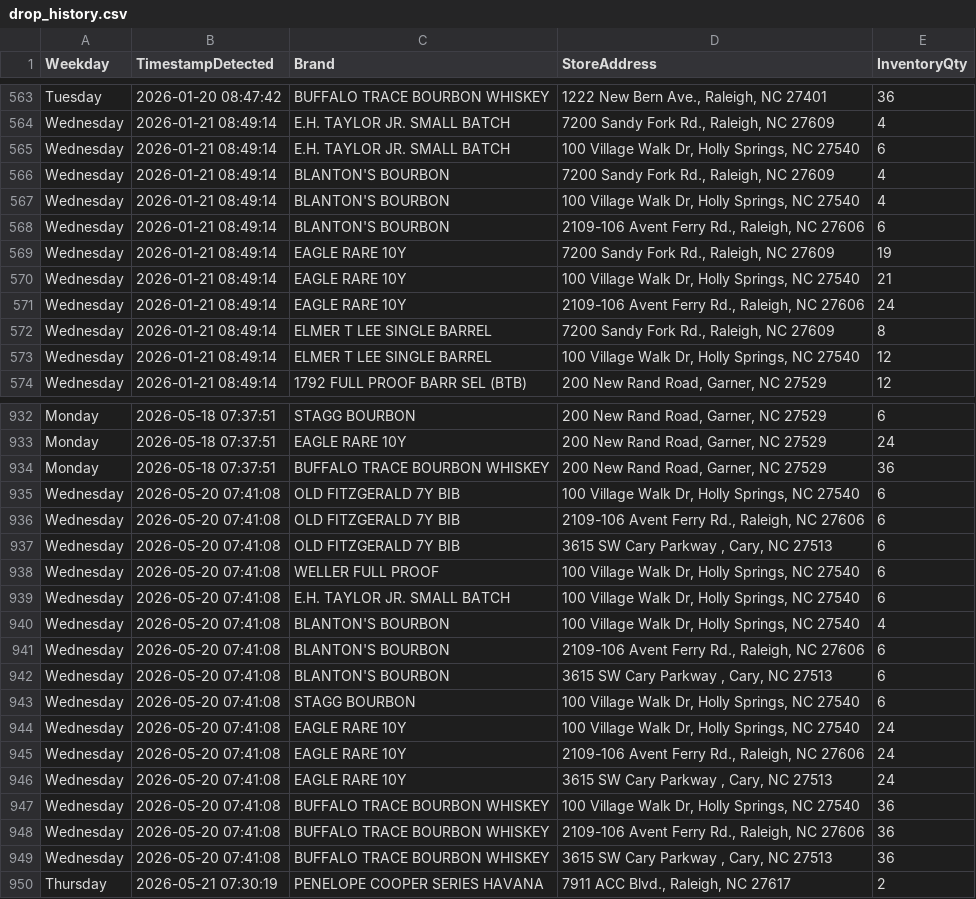
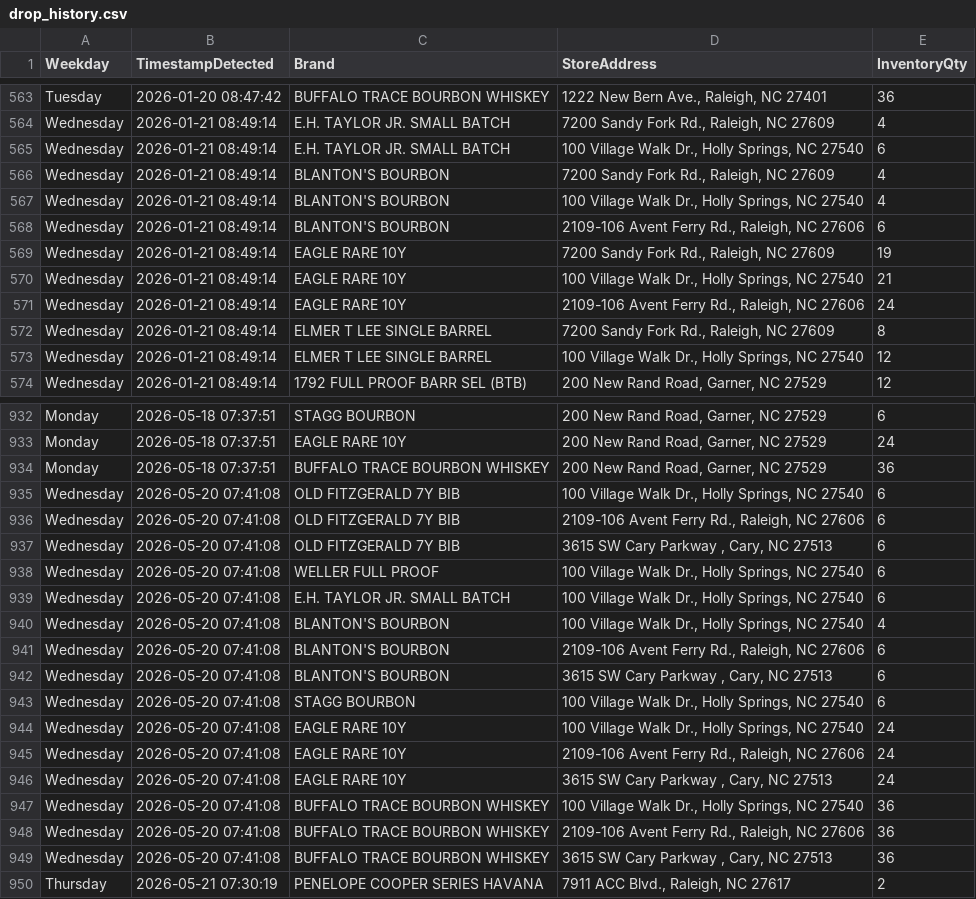
Before and after one commit to bourbonhunter/bourbon-pourcast-frontend, a CSV file: drop_history.csv, drawn as a sheet; only a part is shown, gaps mark what is left out; the diff covers the shown part only.

```diff
--- a/drop_history.csv
+++ b/drop_history.csv
@@ -564,11 +564,11 @@ Tuesday,2026-01-20 08:47:42,BUFFALO TRACE BOURBON WHISKEY,"1222 New Bern Ave., R
 Wednesday,2026-01-21 08:49:14,E.H. TAYLOR JR. SMALL BATCH,"7200 Sandy Fork Rd., Raleigh, NC 27609",4
-Wednesday,2026-01-21 08:49:14,E.H. TAYLOR JR. SMALL BATCH,"100 Village Walk Dr, Holly Springs, NC 27540",6
+Wednesday,2026-01-21 08:49:14,E.H. TAYLOR JR. SMALL BATCH,"100 Village Walk Dr., Holly Springs, NC 27540",6
 Wednesday,2026-01-21 08:49:14,BLANTON'S BOURBON,"7200 Sandy Fork Rd., Raleigh, NC 27609",4
-Wednesday,2026-01-21 08:49:14,BLANTON'S BOURBON,"100 Village Walk Dr, Holly Springs, NC 27540",4
+Wednesday,2026-01-21 08:49:14,BLANTON'S BOURBON,"100 Village Walk Dr., Holly Springs, NC 27540",4
 Wednesday,2026-01-21 08:49:14,BLANTON'S BOURBON,"2109-106 Avent Ferry Rd., Raleigh, NC 27606",6
 Wednesday,2026-01-21 08:49:14,EAGLE RARE 10Y,"7200 Sandy Fork Rd., Raleigh, NC 27609",19
-Wednesday,2026-01-21 08:49:14,EAGLE RARE 10Y,"100 Village Walk Dr, Holly Springs, NC 27540",21
+Wednesday,2026-01-21 08:49:14,EAGLE RARE 10Y,"100 Village Walk Dr., Holly Springs, NC 27540",21
 Wednesday,2026-01-21 08:49:14,EAGLE RARE 10Y,"2109-106 Avent Ferry Rd., Raleigh, NC 27606",24
 Wednesday,2026-01-21 08:49:14,ELMER T LEE SINGLE BARREL,"7200 Sandy Fork Rd., Raleigh, NC 27609",8
-Wednesday,2026-01-21 08:49:14,ELMER T LEE SINGLE BARREL,"100 Village Walk Dr, Holly Springs, NC 27540",12
+Wednesday,2026-01-21 08:49:14,ELMER T LEE SINGLE BARREL,"100 Village Walk Dr., Holly Springs, NC 27540",12
 Wednesday,2026-01-21 08:49:14,1792 FULL PROOF BARR SEL (BTB),"200 New Rand Road, Garner, NC 27529",12
@@ -934,15 +934,15 @@ Monday,2026-05-18 07:37:51,EAGLE RARE 10Y,"200 New Rand Road, Garner, NC 27529",
 Monday,2026-05-18 07:37:51,BUFFALO TRACE BOURBON WHISKEY,"200 New Rand Road, Garner, NC 27529",36
-Wednesday,2026-05-20 07:41:08,OLD FITZGERALD 7Y BIB,"100 Village Walk Dr, Holly Springs, NC 27540",6
+Wednesday,2026-05-20 07:41:08,OLD FITZGERALD 7Y BIB,"100 Village Walk Dr., Holly Springs, NC 27540",6
 Wednesday,2026-05-20 07:41:08,OLD FITZGERALD 7Y BIB,"2109-106 Avent Ferry Rd., Raleigh, NC 27606",6
 Wednesday,2026-05-20 07:41:08,OLD FITZGERALD 7Y BIB,"3615 SW Cary Parkway , Cary, NC 27513",6
-Wednesday,2026-05-20 07:41:08,WELLER FULL PROOF,"100 Village Walk Dr, Holly Springs, NC 27540",6
-Wednesday,2026-05-20 07:41:08,E.H. TAYLOR JR. SMALL BATCH,"100 Village Walk Dr, Holly Springs, NC 27540",6
-Wednesday,2026-05-20 07:41:08,BLANTON'S BOURBON,"100 Village Walk Dr, Holly Springs, NC 27540",4
+Wednesday,2026-05-20 07:41:08,WELLER FULL PROOF,"100 Village Walk Dr., Holly Springs, NC 27540",6
+Wednesday,2026-05-20 07:41:08,E.H. TAYLOR JR. SMALL BATCH,"100 Village Walk Dr., Holly Springs, NC 27540",6
+Wednesday,2026-05-20 07:41:08,BLANTON'S BOURBON,"100 Village Walk Dr., Holly Springs, NC 27540",4
 Wednesday,2026-05-20 07:41:08,BLANTON'S BOURBON,"2109-106 Avent Ferry Rd., Raleigh, NC 27606",6
 Wednesday,2026-05-20 07:41:08,BLANTON'S BOURBON,"3615 SW Cary Parkway , Cary, NC 27513",6
-Wednesday,2026-05-20 07:41:08,STAGG BOURBON,"100 Village Walk Dr, Holly Springs, NC 27540",6
-Wednesday,2026-05-20 07:41:08,EAGLE RARE 10Y,"100 Village Walk Dr, Holly Springs, NC 27540",24
+Wednesday,2026-05-20 07:41:08,STAGG BOURBON,"100 Village Walk Dr., Holly Springs, NC 27540",6
+Wednesday,2026-05-20 07:41:08,EAGLE RARE 10Y,"100 Village Walk Dr., Holly Springs, NC 27540",24
 Wednesday,2026-05-20 07:41:08,EAGLE RARE 10Y,"2109-106 Avent Ferry Rd., Raleigh, NC 27606",24
 Wednesday,2026-05-20 07:41:08,EAGLE RARE 10Y,"3615 SW Cary Parkway , Cary, NC 27513",24
-Wednesday,2026-05-20 07:41:08,BUFFALO TRACE BOURBON WHISKEY,"100 Village Walk Dr, Holly Springs, NC 27540",36
+Wednesday,2026-05-20 07:41:08,BUFFALO TRACE BOURBON WHISKEY,"100 Village Walk Dr., Holly Springs, NC 27540",36
 Wednesday,2026-05-20 07:41:08,BUFFALO TRACE BOURBON WHISKEY,"2109-106 Avent Ferry Rd., Raleigh, NC 27606",36
```
Also changed, not shown: 28 edited cells elsewhere in this file, drop_tracker.csv, 2 other files.
